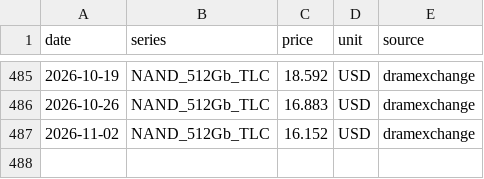
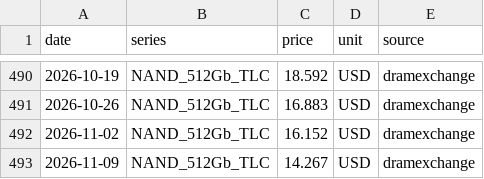
Before and after one commit to KMJ0324/memory_prices, a CSV file: data/memory-spot.csv, drawn as a sheet; only a part is shown, gaps mark what is left out; the diff covers the shown part only; the diff names each change by its address in the sheet, - before the commit and + after, or states it on an @@ line.

```diff
--- a/data/memory-spot.csv
+++ b/data/memory-spot.csv
+row 493: 2026-11-09 | NAND_512Gb_TLC | 14.267 | USD | dramexchange
```
Also changed, not shown: 5 added rows elsewhere in this file, 1 other file.
